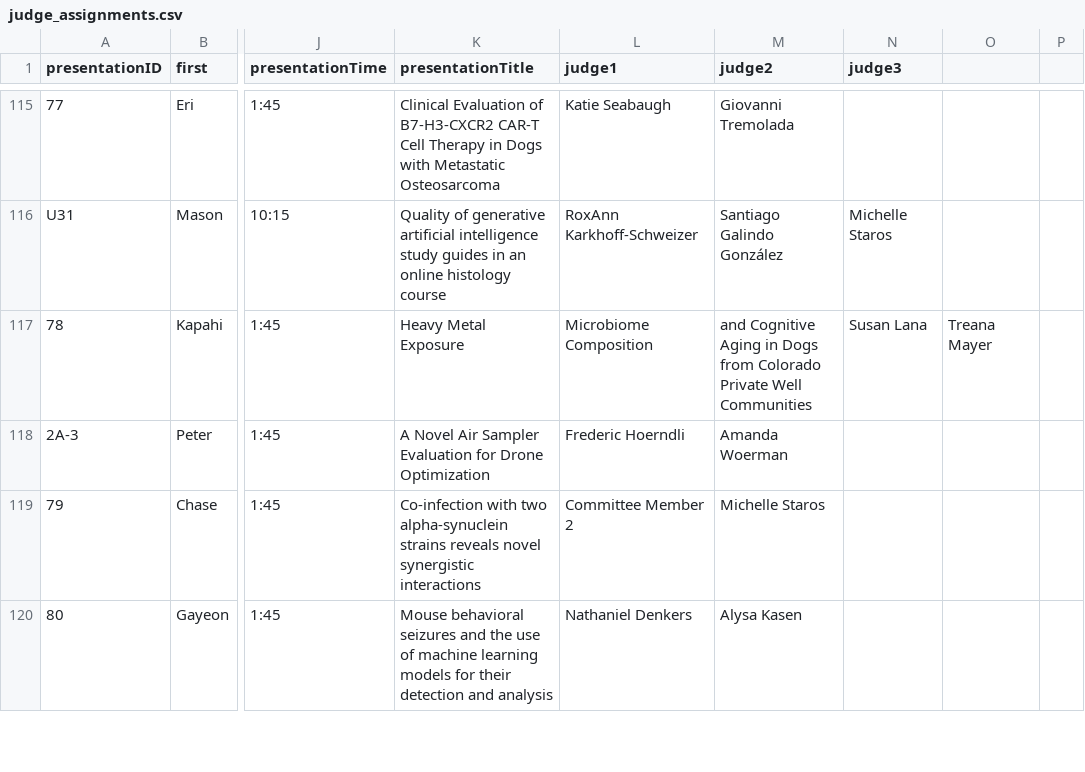
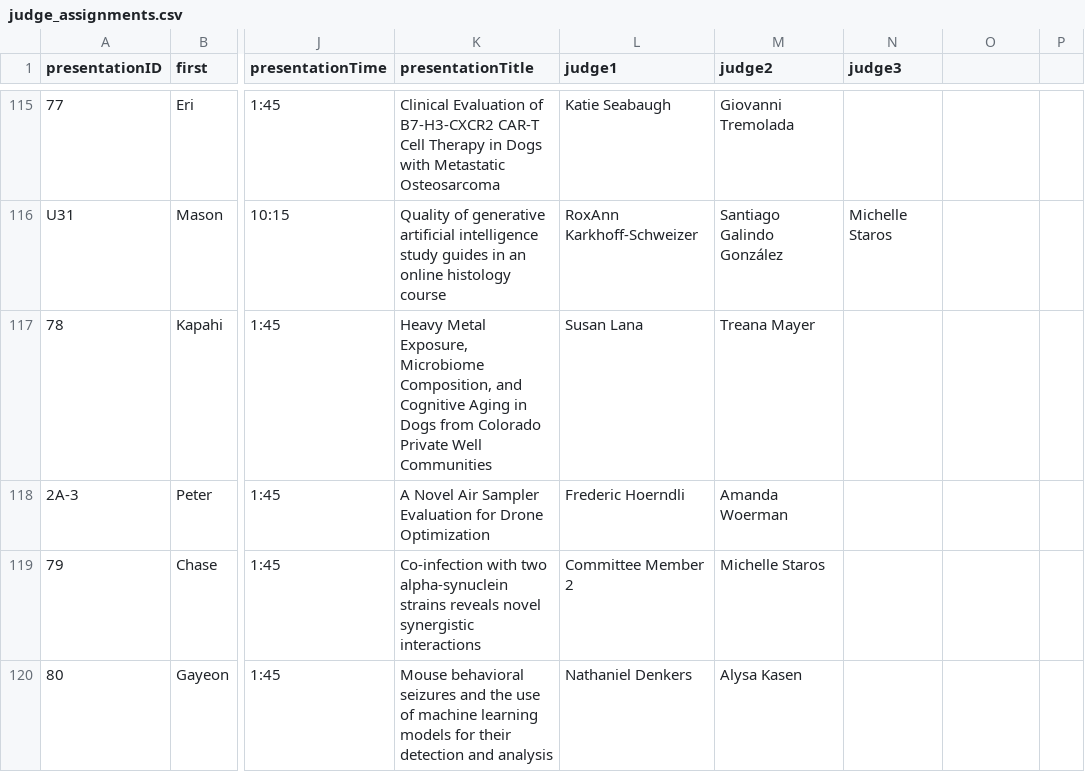
Before and after one commit to aimeeoke/research-day-scoring, a CSV file: judge_assignments.csv, drawn as a sheet; only a part is shown, gaps mark what is left out; the diff covers the shown part only; the diff names each change by its address in the sheet, - before the commit and + after, or states it on an @@ line.

```diff
--- a/judge_assignments.csv
+++ b/judge_assignments.csv
-K117 (presentationTitle): Heavy Metal Exposure
+K117 (presentationTitle): Heavy Metal Exposure, Microbiome Composition, and Cognitive Aging in Dogs from Colorado Private Well Communities
-L117 (judge1): Microbiome Composition
+L117 (judge1): Susan Lana
-M117 (judge2): and Cognitive Aging in Dogs from Colorado Private Well Communities
+M117 (judge2): Treana Mayer
-N117 (judge3): Susan Lana
+N117 (judge3): (empty)
-O117: Treana Mayer
+O117: (empty)
```
Also changed, not shown: 89 edited cells elsewhere in this file, 2 other files.
